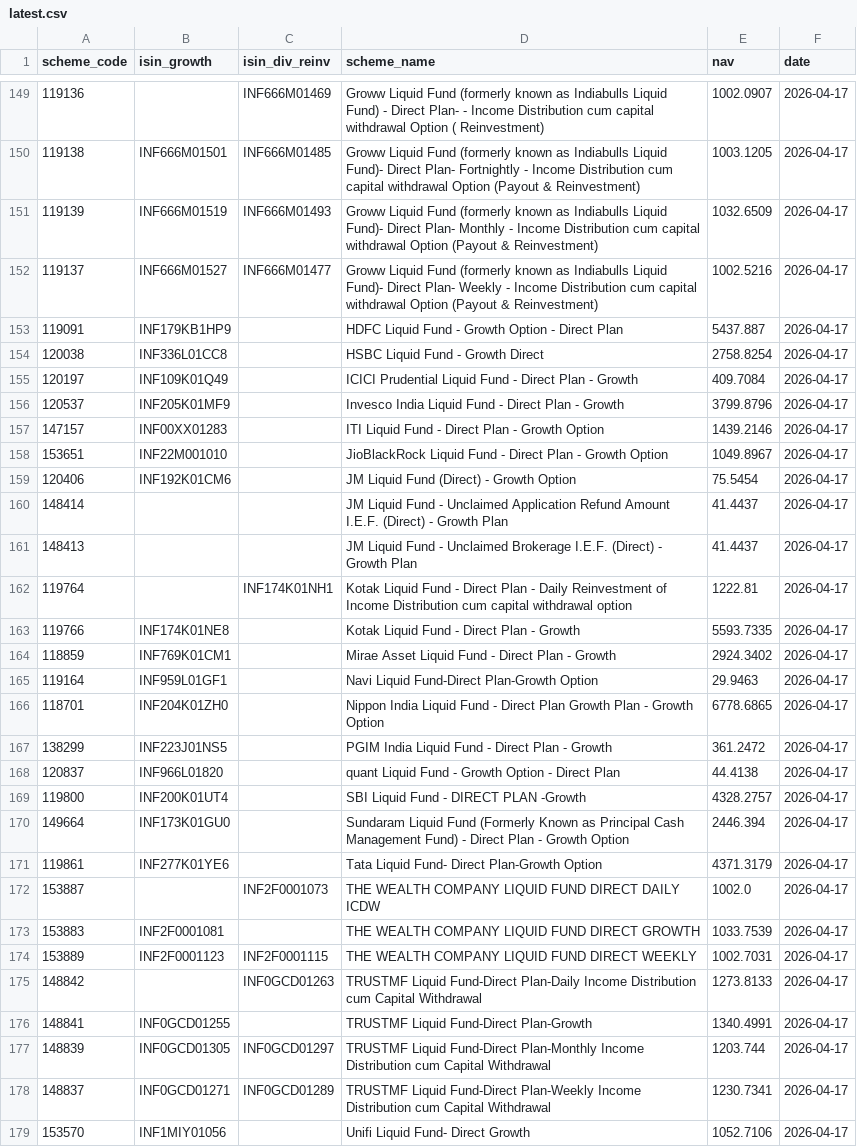
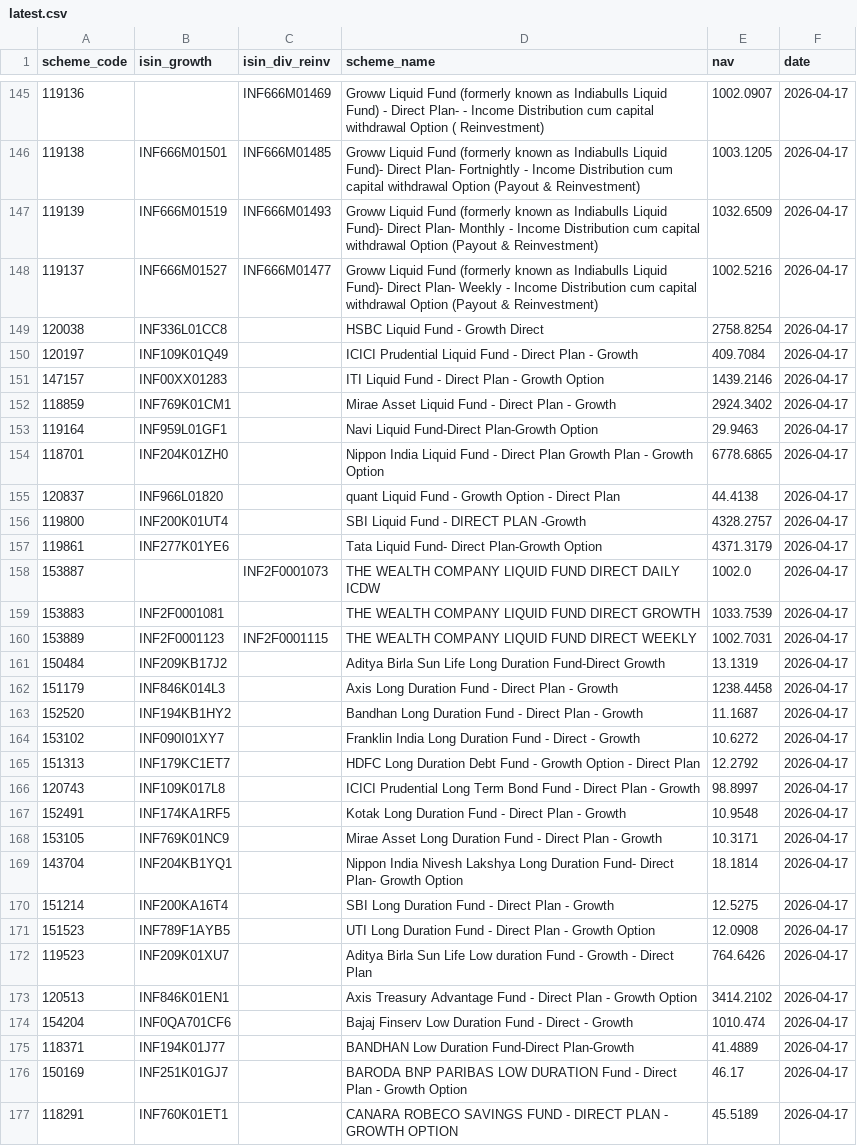
Before and after one commit to finfee-ai/nav-data-dump, a CSV file: data/latest.csv, drawn as a sheet; only a part is shown, gaps mark what is left out; the shorter side is filled out with more unchanged rows; the diff covers the shown part only.

```diff
--- a/data/latest.csv
+++ b/data/latest.csv
@@ -152,13 +148,5 @@ scheme_code,isin_growth,isin_div_reinv,scheme_name,nav,date
 119137,INF666M01527,INF666M01477,Groww Liquid Fund (formerly known as Indiabulls Liquid Fund)- Direct Plan- Weekly - Income Distribution cum capital withdrawal Option (Payout & Reinvestment),1002.5216,2026-04-17
-119091,INF179KB1HP9,,HDFC Liquid Fund - Growth Option - Direct Plan,5437.887,2026-04-17
 120038,INF336L01CC8,,HSBC Liquid Fund -  Growth Direct,2758.8254,2026-04-17
 120197,INF109K01Q49,,ICICI Prudential Liquid Fund - Direct Plan - Growth,409.7084,2026-04-17
-120537,INF205K01MF9,,Invesco India Liquid Fund - Direct Plan - Growth,3799.8796,2026-04-17
 147157,INF00XX01283,,ITI Liquid Fund - Direct Plan - Growth Option,1439.2146,2026-04-17
-153651,INF22M001010,,JioBlackRock Liquid Fund - Direct Plan - Growth Option,1049.8967,2026-04-17
-120406,INF192K01CM6,,JM Liquid Fund (Direct) - Growth Option,75.5454,2026-04-17
-148414,,,JM Liquid Fund - Unclaimed Application Refund Amount I.E.F. (Direct) - Growth Plan,41.4437,2026-04-17
-148413,,,JM Liquid Fund - Unclaimed Brokerage I.E.F. (Direct) - Growth Plan,41.4437,2026-04-17
-119764,,INF174K01NH1,Kotak Liquid Fund - Direct Plan - Daily Reinvestment of Income Distribution cum capital withdrawal option,1222.81,2026-04-17
-119766,INF174K01NE8,,Kotak Liquid Fund - Direct Plan - Growth,5593.7335,2026-04-17
 118859,INF769K01CM1,,Mirae Asset Liquid Fund - Direct Plan - Growth,2924.3402,2026-04-17
@@ -166,6 +154,4 @@ scheme_code,isin_growth,isin_div_reinv,scheme_name,nav,date
 118701,INF204K01ZH0,,Nippon India Liquid Fund - Direct Plan Growth Plan - Growth Option,6778.6865,2026-04-17
-138299,INF223J01NS5,,PGIM India Liquid Fund - Direct Plan - Growth,361.2472,2026-04-17
 120837,INF966L01820,,quant Liquid Fund - Growth Option - Direct Plan,44.4138,2026-04-17
 119800,INF200K01UT4,,SBI Liquid Fund - DIRECT PLAN -Growth,4328.2757,2026-04-17
-149664,INF173K01GU0,,Sundaram Liquid Fund (Formerly Known as Principal Cash Management Fund) - Direct Plan - Growth Option,2446.394,2026-04-17
 119861,INF277K01YE6,,Tata Liquid Fund- Direct Plan-Growth Option,4371.3179,2026-04-17
@@ -174,6 +160 @@ scheme_code,isin_growth,isin_div_reinv,scheme_name,nav,date
 153889,INF2F0001123,INF2F0001115,THE WEALTH COMPANY LIQUID FUND DIRECT WEEKLY,1002.7031,2026-04-17
-148842,,INF0GCD01263,TRUSTMF Liquid Fund-Direct Plan-Daily Income Distribution cum Capital Withdrawal,1273.8133,2026-04-17
-148841,INF0GCD01255,,TRUSTMF Liquid Fund-Direct Plan-Growth,1340.4991,2026-04-17
-148839,INF0GCD01305,INF0GCD01297,TRUSTMF Liquid Fund-Direct Plan-Monthly Income Distribution cum Capital Withdrawal,1203.744,2026-04-17
-148837,INF0GCD01271,INF0GCD01289,TRUSTMF Liquid Fund-Direct Plan-Weekly Income Distribution cum Capital Withdrawal,1230.7341,2026-04-17
-153570,INF1MIY01056,,Unifi Liquid Fund- Direct Growth,1052.7106,2026-04-17
```
Also changed, not shown: 1 added row and 23 removed rows elsewhere in this file, data/daily/2026-04-17.csv, data/daily/2026-04-18.csv, 4 other files.
